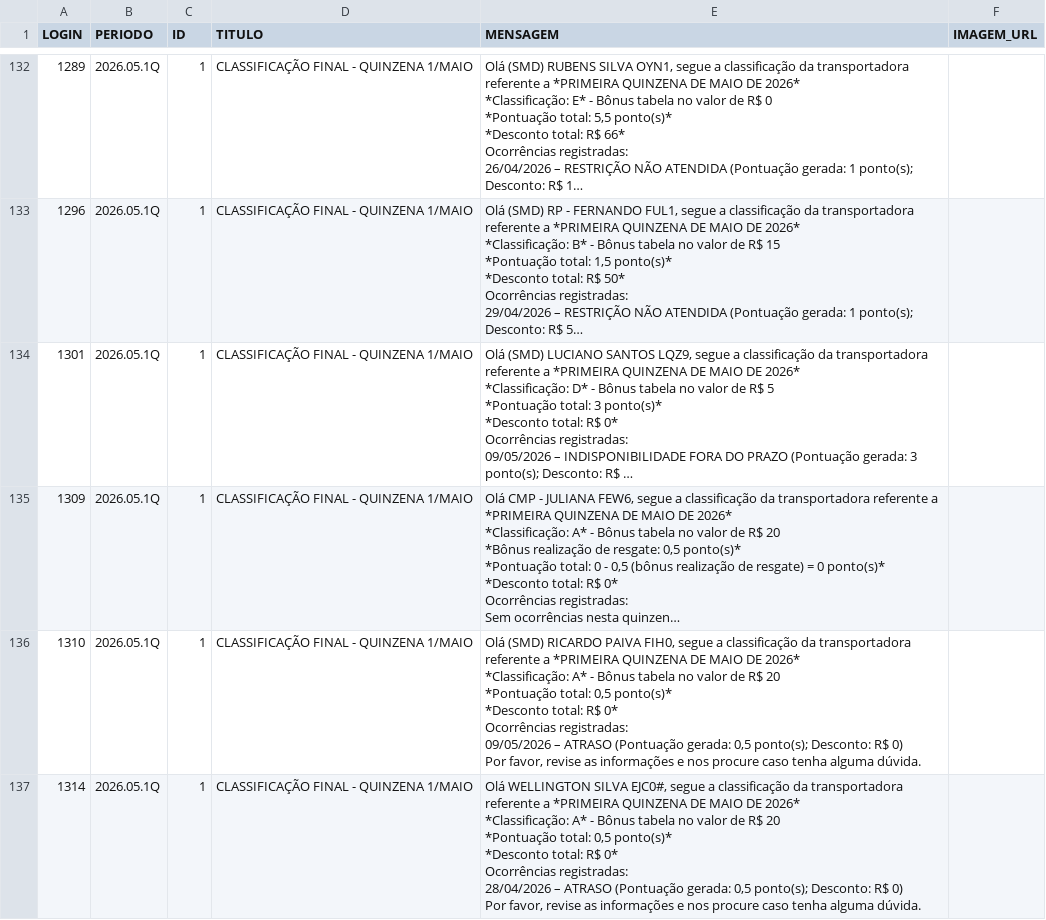
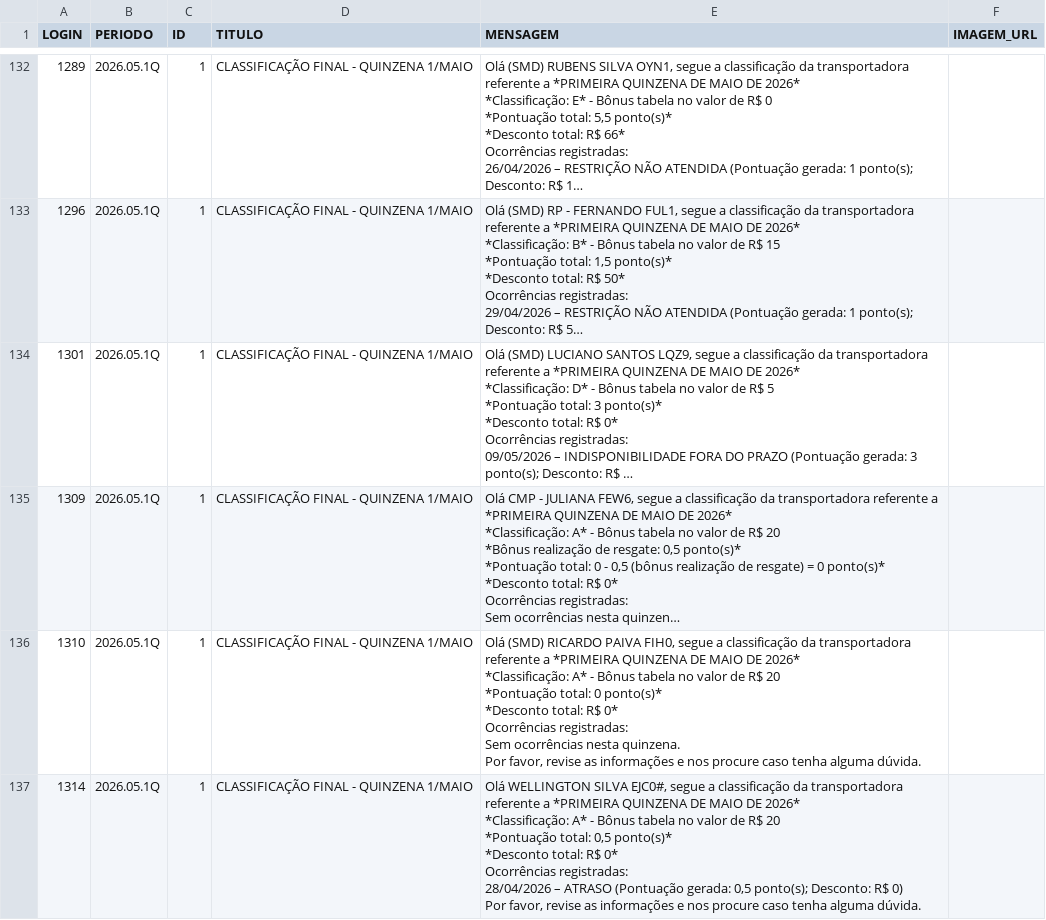
Before and after one commit to gabrieldutra-coder/Portal-de-Transportadora-Shopper, a CSV file: backend/data/qualidade.csv, drawn as a sheet; only a part is shown, gaps mark what is left out; long unchanged cells end in …; ↵ is a line break in a cell; the diff covers the shown part only; the diff names each change by its address in the sheet, - before the commit and + after, or states it on an @@ line.

Commit message:
att qualidade

```diff
--- a/backend/data/qualidade.csv
+++ b/backend/data/qualidade.csv
-E136 (MENSAGEM): …*Pontuação total: 0,5 ponto(s)* ↵ *Desconto total: R$ 0* ↵ Ocorrências registradas: ↵ 09/05/2026 – ATRASO (Pontuação gerada: 0,5 ponto(s); Desconto: R$ 0) ↵ Por favor,…
+E136 (MENSAGEM): …*Pontuação total: 0 ponto(s)* ↵ *Desconto total: R$ 0* ↵ Ocorrências registradas: ↵ Sem ocorrências nesta quinzena. ↵ Por favor,…
```
Also changed, not shown: 45 edited cells elsewhere in this file, 1 other file.
